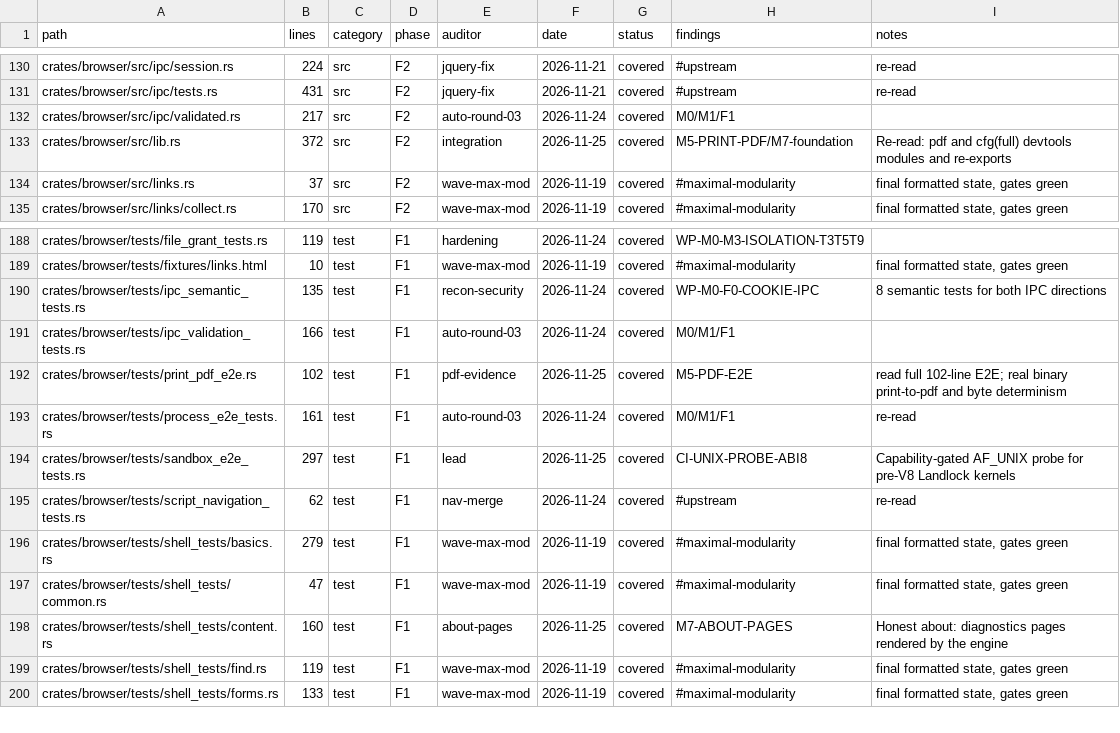
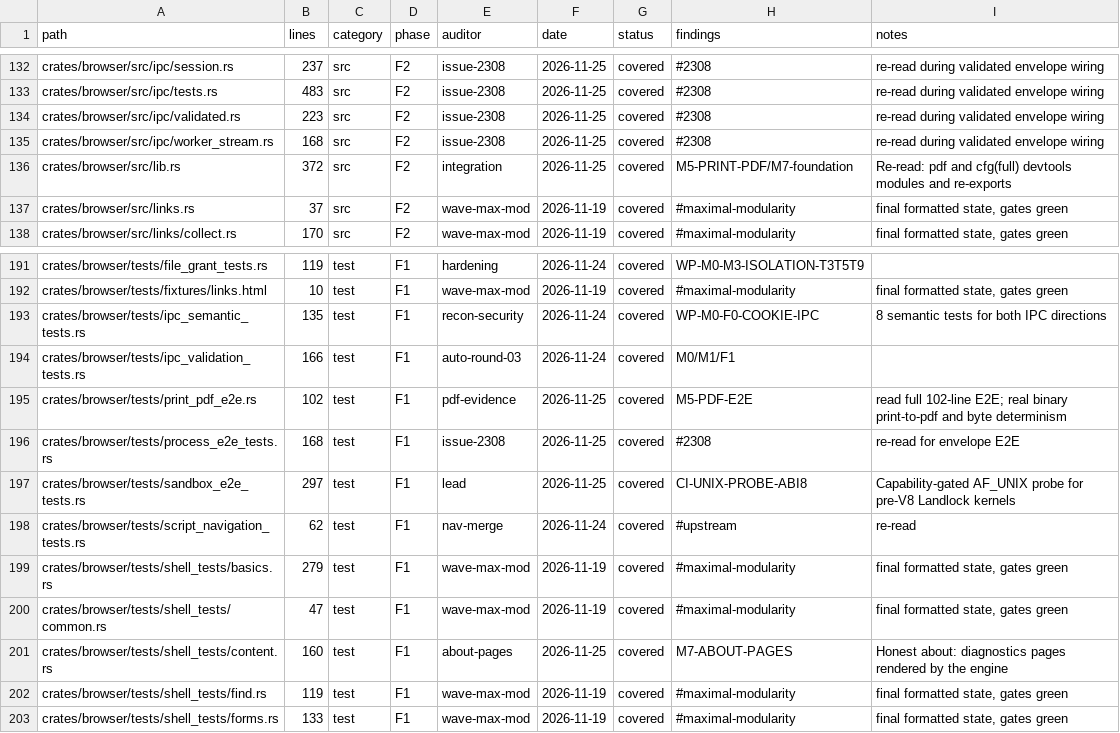
Before and after one commit to juanpimg/Megi, a TSV file: docs/audit/coverage.tsv, drawn as a sheet; only a part is shown, gaps mark what is left out; addresses are those after the commit; the diff covers the shown part only; the diff names each change by its address in the sheet, - before the commit and + after, or states it on an @@ line.

Commit message:
fix(browser): wire validated IPC envelope into live renderer path (#2308)
Signed-off-by: lolmg445 <251754279+lolmg445@users.noreply.github.com>

```diff
--- a/docs/audit/coverage.tsv
+++ b/docs/audit/coverage.tsv
-B132 (lines): 224
+B132 (lines): 237
-E132:E133 (auditor): jquery-fix
+E132:E133 (auditor): issue-2308
-F132:F133 (date): 2026-11-21
+F132:F133 (date): 2026-11-25
-H132:H133 (findings): #upstream
+H132:H133 (findings): #2308
-I132:I133 (notes): re-read
+I132:I133 (notes): re-read during validated envelope wiring
-B133 (lines): 431
+B133 (lines): 483
-B134 (lines): 217
+B134 (lines): 223
-E134 (auditor): auto-round-03
+E134 (auditor): issue-2308
-F134 (date): 2026-11-24
+F134 (date): 2026-11-25
-H134 (findings): M0/M1/F1
+H134 (findings): #2308
-I134 (notes): (empty)
+I134 (notes): re-read during validated envelope wiring
+row 135: crates/browser/src/ipc/worker_stream.rs | 168 | src | F2 | issue-2308 | 2026-11-25 | covered | #2308 | re-read during validated envelope wiring
-B196 (lines): 161
+B196 (lines): 168
-E196 (auditor): auto-round-03
+E196 (auditor): issue-2308
-F196 (date): 2026-11-24
+F196 (date): 2026-11-25
-H196 (findings): M0/M1/F1
+H196 (findings): #2308
-I196 (notes): re-read
+I196 (notes): re-read for envelope E2E
```
Also changed, not shown: 2 added rows and 40 edited cells elsewhere in this file, 12 other files.
